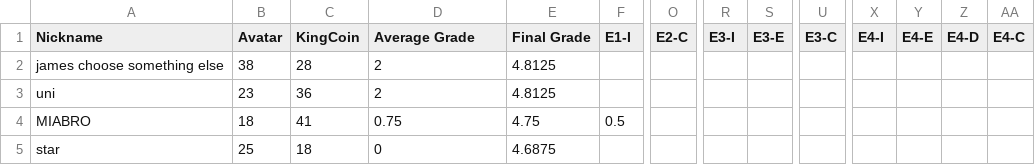
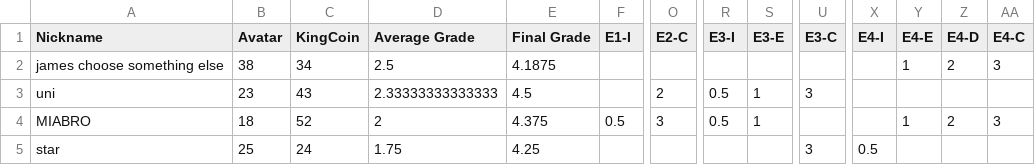
Before and after one commit to multixrulz/mr, a CSV file: rosa-sci/energy/status/student-data.csv, drawn as a sheet; only a part is shown, gaps mark what is left out; the diff covers the shown part only; the diff names each change by its address in the sheet, - before the commit and + after, or states it on an @@ line.

```diff
--- a/rosa-sci/energy/status/student-data.csv
+++ b/rosa-sci/energy/status/student-data.csv
-C2 (KingCoin): 28
+C2 (KingCoin): 34
-D2 (Average Grade): 2
+D2 (Average Grade): 2.5
-E2 (Final Grade): 4.8125
+E2 (Final Grade): 4.1875
-Y2 (E4-E): (empty)
+Y2 (E4-E): 1
-Z2 (E4-D): (empty)
+Z2 (E4-D): 2
-AA2 (E4-C): (empty)
+AA2 (E4-C): 3
-C3 (KingCoin): 36
+C3 (KingCoin): 43
-D3 (Average Grade): 2
+D3 (Average Grade): 2.33333333333333
-E3 (Final Grade): 4.8125
+E3 (Final Grade): 4.5
-O3 (E2-C): (empty)
+O3 (E2-C): 2
-R3:R4 (E3-I): (empty)
+R3:R4 (E3-I): 0.5
-S3:S4 (E3-E): (empty)
+S3:S4 (E3-E): 1
-U3 (E3-C): (empty)
+U3 (E3-C): 3
-C4 (KingCoin): 41
+C4 (KingCoin): 52
-D4 (Average Grade): 0.75
+D4 (Average Grade): 2
-E4 (Final Grade): 4.75
+E4 (Final Grade): 4.375
-O4 (E2-C): (empty)
+O4 (E2-C): 3
-Y4 (E4-E): (empty)
+Y4 (E4-E): 1
-Z4 (E4-D): (empty)
+Z4 (E4-D): 2
-AA4 (E4-C): (empty)
+AA4 (E4-C): 3
-C5 (KingCoin): 18
+C5 (KingCoin): 24
-D5 (Average Grade): 0
+D5 (Average Grade): 1.75
-E5 (Final Grade): 4.6875
+E5 (Final Grade): 4.25
-U5 (E3-C): (empty)
+U5 (E3-C): 3
-X5 (E4-I): (empty)
+X5 (E4-I): 0.5
```
Also changed, not shown: 5 added rows and 27 edited cells elsewhere in this file, 7-tech/t2/status/student-data.csv, 8-tech/t2/status/student-data.csv, 4 other files.
